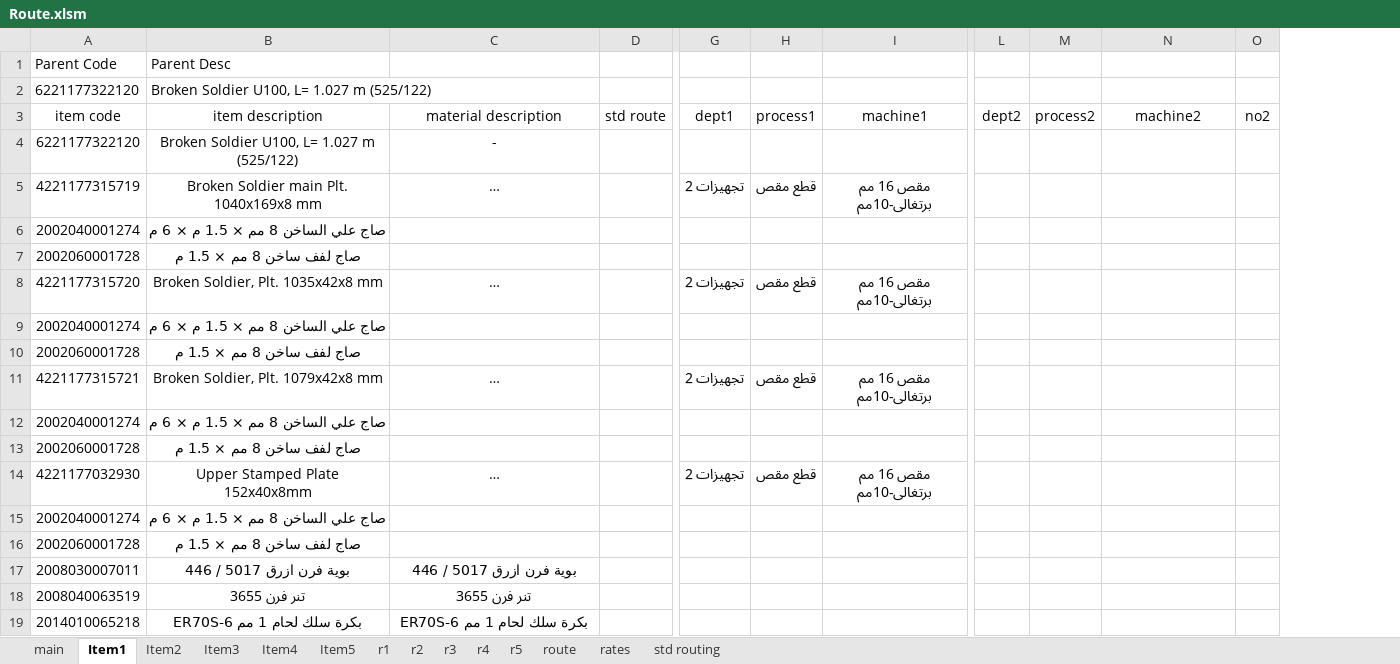
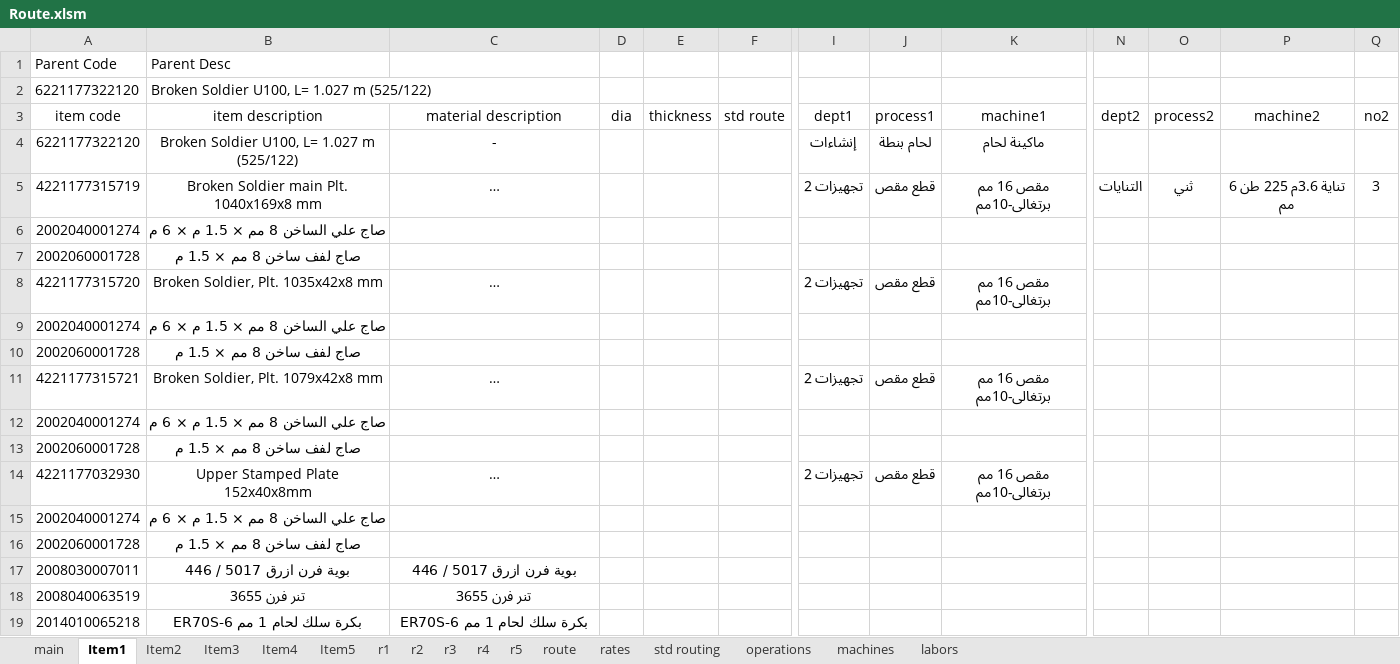
Before and after one commit to AbdallhOmarr/Routing-sheet-project, an Excel workbook: Route.xlsm, sheet Item1, drawn as a sheet; only a part is shown, gaps mark what is left out; long unchanged cells end in …; values as stored, in another font and other column widths than the file's, no borders; charts and pictures and table styles not drawn; addresses are those after the commit; the diff names each change by its address in the sheet, - before the commit and + after, or states it on an @@ line.

```diff
--- a/Route.xlsm (sheet Item1)
+++ b/Route.xlsm (sheet Item1)
@@ sheet tab unhidden: operations @@
@@ sheet tab unhidden: machines @@
@@ sheet tab unhidden: labors @@
+column D, row 3: dia
+column E, row 3: thickness
-I4: (empty)
+I4: إنشاءات
-J4: (empty)
+J4: لحام بنطة
-K4: (empty)
+K4: ماكينة لحام
-N5: (empty)
+N5: التنايات
-O5: (empty)
+O5: ثني
-P5: (empty)
+P5: تناية 3.6م 225 طن 6 مم
-Q5: (empty)
+Q5: 3
```
Also changed, not shown: sheet route, sheet rates, sheet r2, sheet r1, sheet Item2, sheet Item3, 2 more sheets, 4 other files.
